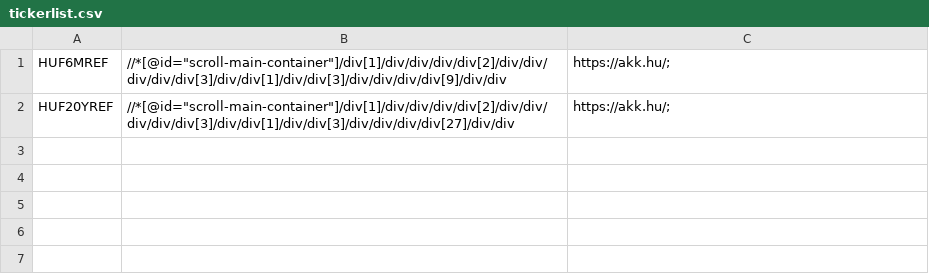
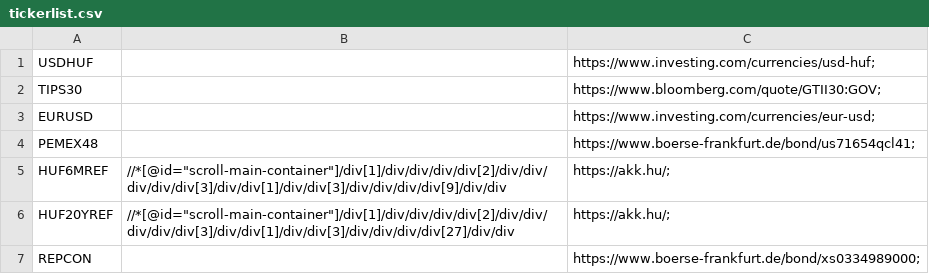
Before and after one commit to gitfighter/webscraperSpring, a CSV file: tickerlist.csv, drawn as a sheet; the diff names each change by its address in the sheet, - before the commit and + after, or states it on an @@ line.

```diff
--- a/tickerlist.csv
+++ b/tickerlist.csv
+row 1: USDHUF |  | https://www.investing.com/currencies/usd-huf;
+row 2: TIPS30 |  | https://www.bloomberg.com/quote/GTII30:GOV;
+row 3: EURUSD |  | https://www.investing.com/currencies/eur-usd;
+row 4: PEMEX48 |  | https://www.boerse-frankfurt.de/bond/us71654qcl41;
+row 7: REPCON |  | https://www.boerse-frankfurt.de/bond/xs0334989000;
```
Also changed, not shown: tmp/tickerlist.csv, 27 other files.
